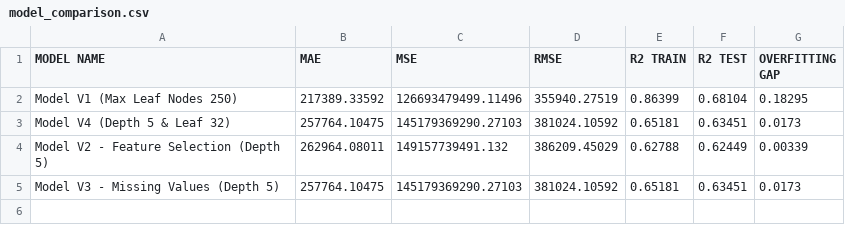
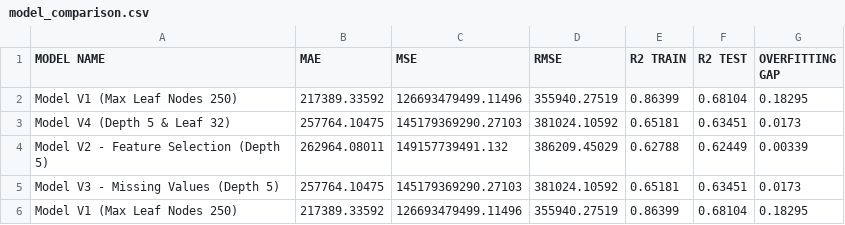
Before and after one commit to Thanhtung46/Project3_AI, a CSV file: Compare_Models/model_comparison.csv, drawn as a sheet; the diff names each change by its address in the sheet, - before the commit and + after, or states it on an @@ line.

Commit message:
Lưu kết quả log mới nhất để chuẩn bị merge

```diff
--- a/Compare_Models/model_comparison.csv
+++ b/Compare_Models/model_comparison.csv
+row 6: Model V1 (Max Leaf Nodes 250) | 217389.33592 | 126693479499.11496 | 355940.27519 | 0.86399 | 0.68104 | 0.18295
```
